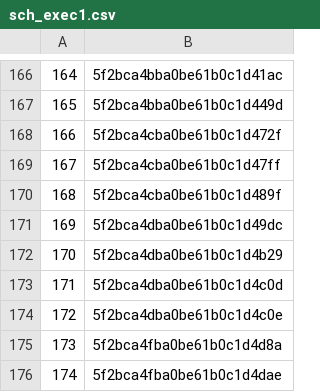
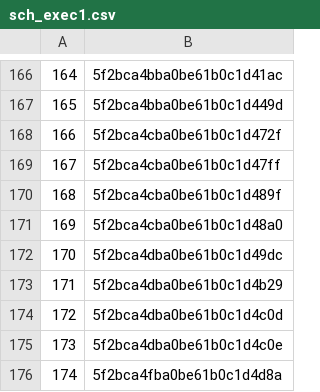
Before and after one commit to rajbirgitrepo/capmain, a CSV file: sch_exec1.csv, drawn as a sheet; only a part is shown, gaps mark what is left out; the shorter side is filled out with more unchanged rows; addresses are those after the commit; the diff names each change by its address in the sheet, - before the commit and + after, or states it on an @@ line.

```diff
--- a/sch_exec1.csv
+++ b/sch_exec1.csv
+row 171: 169 | 5f2bca4cba0be61b0c1d48a0
@@ column A renumbered from row 172 down @@
```
Also changed, not shown: com_exec1.csv, lifetime_exec1.csv, 8 other files.
